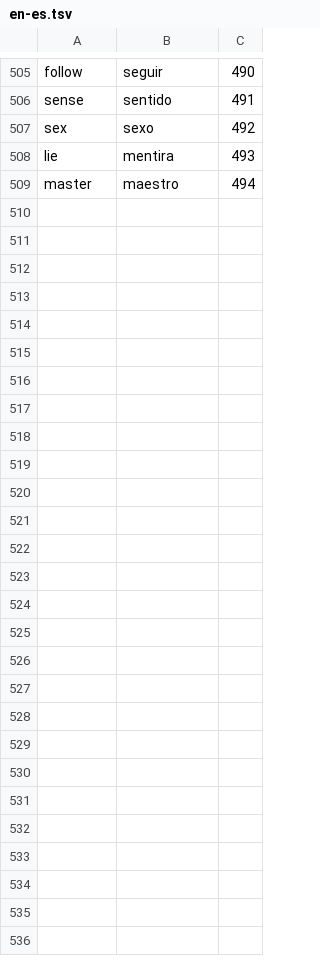
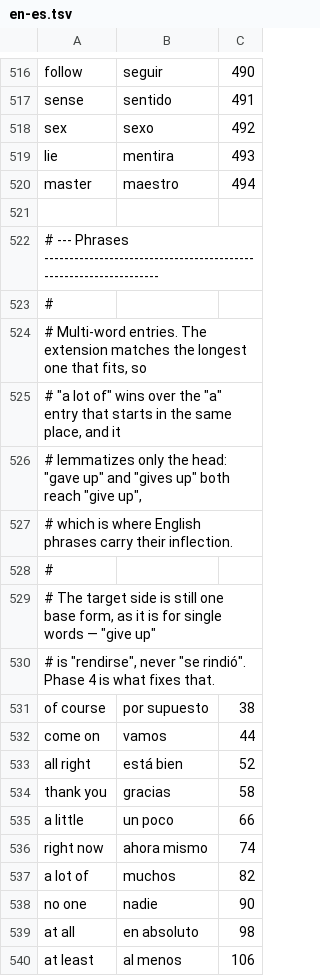
Before and after one commit to VadimMalykh/linguaswap, a TSV file: priv/data/en-es.tsv, drawn as a sheet; only a part is shown, gaps mark what is left out; the diff covers the shown part only; the diff names each change by its address in the sheet, - before the commit and + after, or states it on an @@ line.

Commit message:
Completed phase 3

```diff
--- a/priv/data/en-es.tsv
+++ b/priv/data/en-es.tsv
+row 521: (empty)
+row 522: # --- Phrases -----------------------------------------------------------------
+row 523: #
+row 524: # Multi-word entries. The extension matches the longest one that fits, so
+row 525: # "a lot of" wins over the "a" entry that starts in the same place, and it
+row 526: # lemmatizes only the head: "gave up" and "gives up" both reach "give up",
+row 527: # which is where English phrases carry their inflection.
+row 528: #
+row 529: # The target side is still one base form, as it is for single words — "give up"
+row 530: # is "rendirse", never "se rindió". Phase 4 is what fixes that.
+row 531: of course | por supuesto | 38
+row 532: come on | vamos | 44
+row 533: all right | está bien | 52
+row 534: thank you | gracias | 58
+row 535: a little | un poco | 66
+row 536: right now | ahora mismo | 74
+row 537: a lot of | muchos | 82
+row 538: no one | nadie | 90
+row 539: at all | en absoluto | 98
+row 540: at least | al menos | 106
```
Also changed, not shown: 46 added rows elsewhere in this file, 11 other files.
